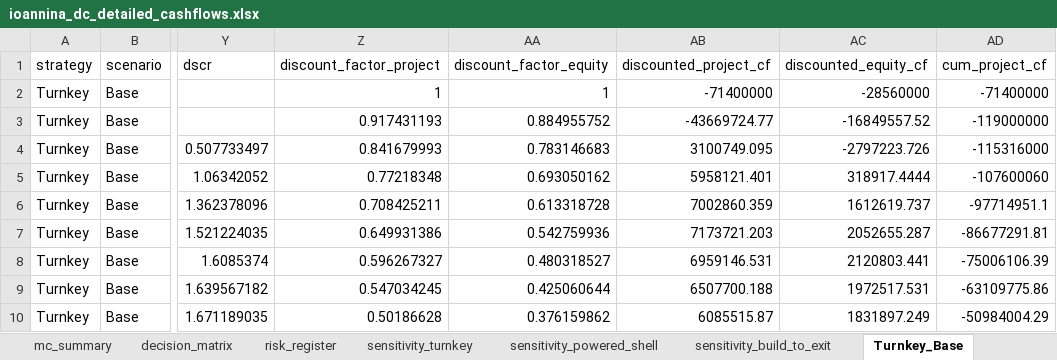
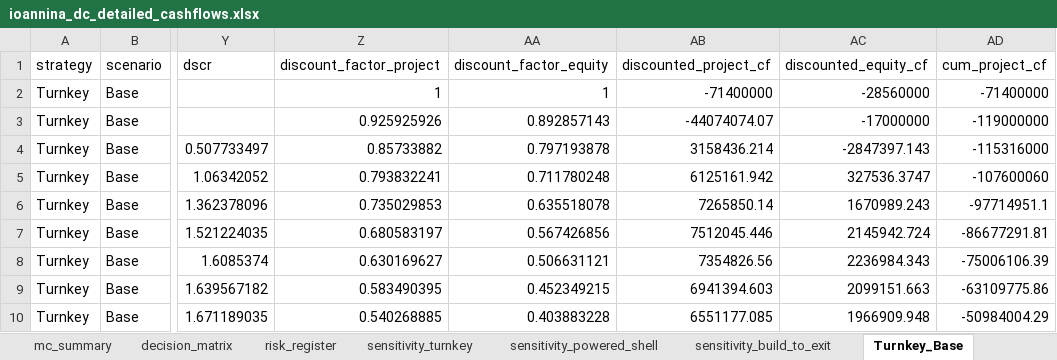
Before and after one commit to steliosvliaros/monte_carlo_hydroponic_strawberry, an Excel workbook: outputs/ioannina_dc_detailed_cashflows.xlsx, sheet Turnkey_Base, drawn as a sheet; only a part is shown, gaps mark what is left out; values as stored, in another font and other column widths than the file's, no borders; the diff covers the shown part only; the diff names each change by its address in the sheet, - before the commit and + after, or states it on an @@ line.

Commit message:
Update financial outputs and sensitivity analyses
- Adjusted cash flow projections in cashflow_turnkey_upside.csv to reflect updated occupancy rates and financial metrics.
- Revised decision matrix scores in decision_matrix.csv for Powered Shell and Build-to-exit strategies.
- Updated mc_summary.csv with new NPV and IRR calculations for all strategies.
- Enhanced scenario_summary.csv with revised NPV and cash flow metrics for Turnkey and Powered Shell strategies.
- Modified sensitivity analyses in sensitivity_build_to_exit.csv, sensitivity_powered_shell.csv, and sensitivity_turnkey.csv to reflect updated financial impacts of various variables.

```diff
--- a/outputs/ioannina_dc_detailed_cashflows.xlsx (sheet Turnkey_Base)
+++ b/outputs/ioannina_dc_detailed_cashflows.xlsx (sheet Turnkey_Base)
-Z3 (discount_factor_project): 0.917431193
+Z3 (discount_factor_project): 0.925925926
-AA3 (discount_factor_equity): 0.884955752
+AA3 (discount_factor_equity): 0.892857143
-AB3 (discounted_project_cf): -43669724.77
+AB3 (discounted_project_cf): -44074074.07
-AC3 (discounted_equity_cf): -16849557.52
+AC3 (discounted_equity_cf): -17000000
-Z4 (discount_factor_project): 0.841679993
+Z4 (discount_factor_project): 0.85733882
-AA4 (discount_factor_equity): 0.783146683
+AA4 (discount_factor_equity): 0.797193878
-AB4 (discounted_project_cf): 3100749.095
+AB4 (discounted_project_cf): 3158436.214
-AC4 (discounted_equity_cf): -2797223.726
+AC4 (discounted_equity_cf): -2847397.143
-Z5 (discount_factor_project): 0.77218348
+Z5 (discount_factor_project): 0.793832241
-AA5 (discount_factor_equity): 0.693050162
+AA5 (discount_factor_equity): 0.711780248
-AB5 (discounted_project_cf): 5958121.401
+AB5 (discounted_project_cf): 6125161.942
-AC5 (discounted_equity_cf): 318917.4444
+AC5 (discounted_equity_cf): 327536.3747
-Z6 (discount_factor_project): 0.708425211
+Z6 (discount_factor_project): 0.735029853
-AA6 (discount_factor_equity): 0.613318728
+AA6 (discount_factor_equity): 0.635518078
-AB6 (discounted_project_cf): 7002860.359
+AB6 (discounted_project_cf): 7265850.14
-AC6 (discounted_equity_cf): 1612619.737
+AC6 (discounted_equity_cf): 1670989.243
-Z7 (discount_factor_project): 0.649931386
+Z7 (discount_factor_project): 0.680583197
-AA7 (discount_factor_equity): 0.542759936
+AA7 (discount_factor_equity): 0.567426856
-AB7 (discounted_project_cf): 7173721.203
+AB7 (discounted_project_cf): 7512045.446
-AC7 (discounted_equity_cf): 2052655.287
+AC7 (discounted_equity_cf): 2145942.724
-Z8 (discount_factor_project): 0.596267327
+Z8 (discount_factor_project): 0.630169627
-AA8 (discount_factor_equity): 0.480318527
+AA8 (discount_factor_equity): 0.506631121
-AB8 (discounted_project_cf): 6959146.531
+AB8 (discounted_project_cf): 7354826.56
-AC8 (discounted_equity_cf): 2120803.441
+AC8 (discounted_equity_cf): 2236984.343
-Z9 (discount_factor_project): 0.547034245
+Z9 (discount_factor_project): 0.583490395
-AA9 (discount_factor_equity): 0.425060644
+AA9 (discount_factor_equity): 0.452349215
-AB9 (discounted_project_cf): 6507700.188
+AB9 (discounted_project_cf): 6941394.603
-AC9 (discounted_equity_cf): 1972517.531
+AC9 (discounted_equity_cf): 2099151.663
-Z10 (discount_factor_project): 0.50186628
+Z10 (discount_factor_project): 0.540268885
-AA10 (discount_factor_equity): 0.376159862
+AA10 (discount_factor_equity): 0.403883228
-AB10 (discounted_project_cf): 6085515.87
+AB10 (discounted_project_cf): 6551177.085
-AC10 (discounted_equity_cf): 1831897.249
+AC10 (discounted_equity_cf): 1966909.948
```
Also changed, not shown: 5 added rows and 17 edited cells elsewhere in this sheet, sheet Build-to-exit_Base, sheet Build-to-exit_Upside, sheet Build-to-exit_Downside, sheet Powered Shell_Base, sheet Turnkey_Upside, sheet Powered Shell_Upside, 8 more sheets, 19 other files.
